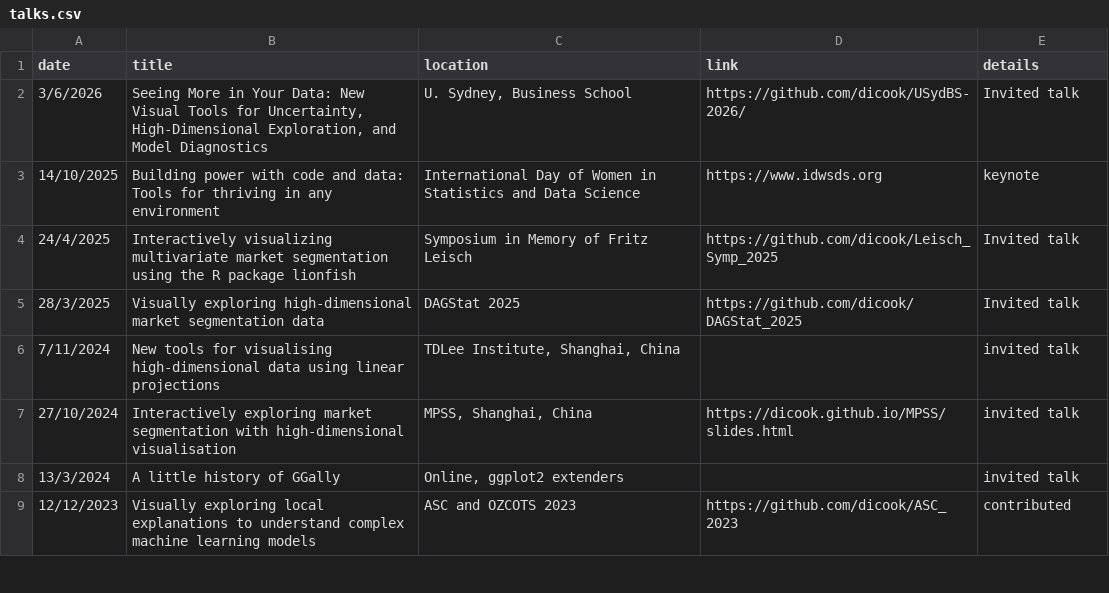
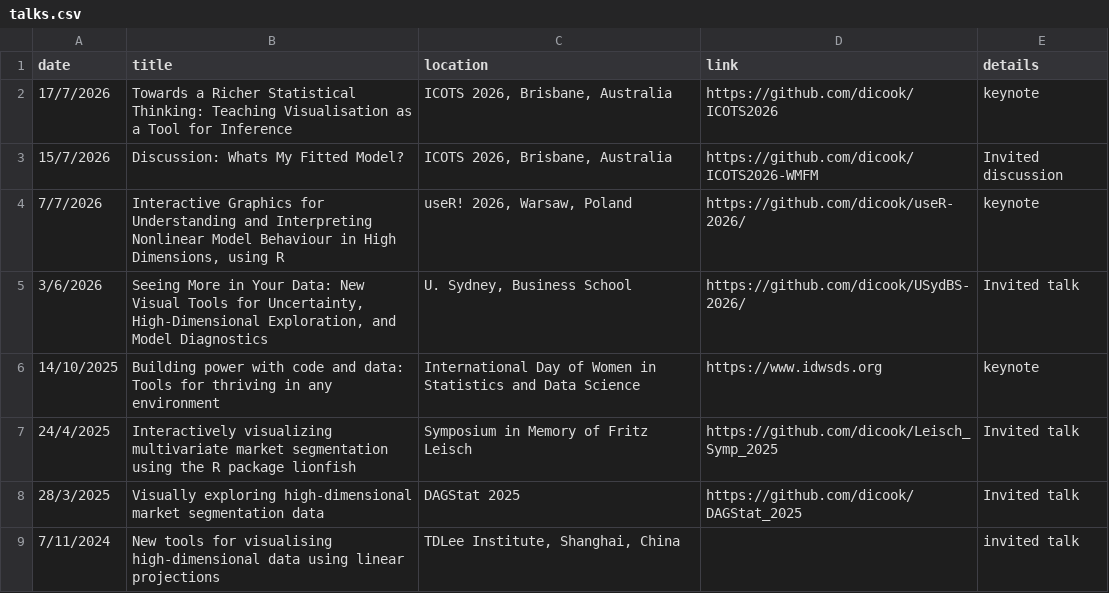
Before and after one commit to dicook/dicook-quarto, a CSV file: talks.csv, drawn as a sheet; only a part is shown; the shorter side is filled out with more unchanged rows.

Commit message:
updates to talks and papers

```diff
--- a/talks.csv
+++ b/talks.csv
@@ -1,2 +1,5 @@
 date, title, location, link, details
+17/7/2026,Towards a Richer Statistical Thinking: Teaching Visualisation as a Tool for Inference,"ICOTS 2026, Brisbane, Australia",https://github.com/dicook/ICOTS2026,keynote
+15/7/2026,Discussion: Whats My Fitted Model?,"ICOTS 2026, Brisbane, Australia",https://github.com/dicook/ICOTS2026-WMFM,Invited discussion
+7/7/2026,"Interactive Graphics for Understanding and Interpreting Nonlinear Model Behaviour in High Dimensions, using R","useR! 2026, Warsaw, Poland",https://github.com/dicook/useR-2026/,keynote
 3/6/2026,"Seeing More in Your Data: New Visual Tools for Uncertainty, High-Dimensional Exploration, and Model Diagnostics","U. Sydney, Business School",https://github.com/dicook/USydBS-2026/,Invited talk
```
Also changed, not shown: 45 other files.
